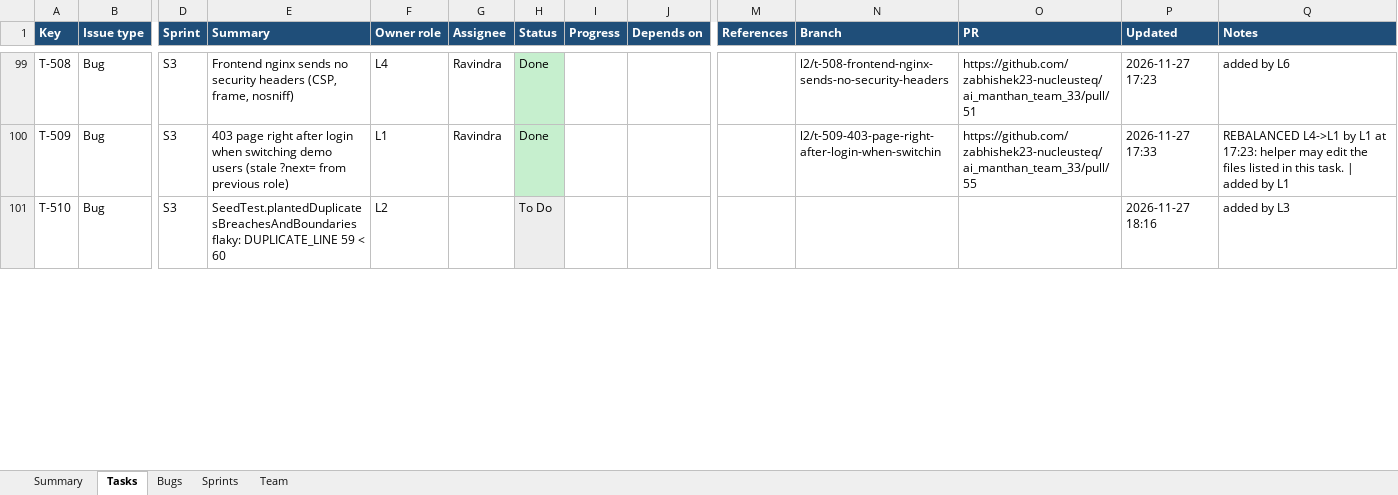
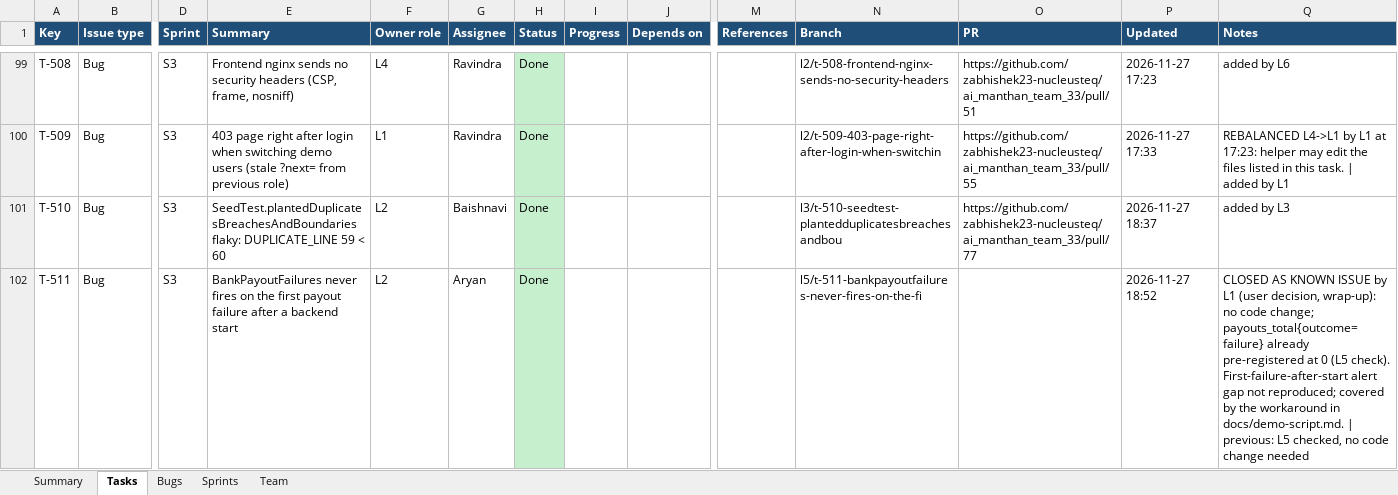
Before and after one commit to zabhishek23-nucleusteq/ai_manthan_team_33, an Excel workbook: docs/tracking/squad-tracker.xlsx, sheet Tasks, drawn as a sheet; only a part is shown, gaps mark what is left out; values as stored, in another font and other column widths than the file's, no borders; rows hold the shown columns only; the diff covers the shown part only; the diff names each change by its address in the sheet, - before the commit and + after, or states it on an @@ line.

```diff
--- a/docs/tracking/squad-tracker.xlsx (sheet Tasks)
+++ b/docs/tracking/squad-tracker.xlsx (sheet Tasks)
-G101 (Assignee): (empty)
+G101 (Assignee): Baishnavi
-H101 (Status): To Do
+H101 (Status): Done
-H101 fill: #EDEDED
+H101 fill: #C6EFCE
-N101 (Branch): (empty)
+N101 (Branch): l3/t-510-seedtest-plantedduplicatesbreachesandbou
-O101 (PR): (empty)
+O101 (PR): https://github.com/zabhishek23-nucleusteq/ai_manthan_team_33/pull/77
-P101 (Updated): 2026-11-27 18:16
+P101 (Updated): 2026-11-27 18:37
+row 102: T-511 | Bug | S3 | BankPayoutFailures never fires on the first payout failure after a backend start | L2 | Aryan | Done |  |  |  | l5/t-511-bankpayoutfailures-never-fires-on-the-fi |  | 2026-11-27 18:52 | CLOSED AS KNOWN ISSUE by L1 (user decision, wrap-up): no code change; payouts_total{outcome=failure} already pre-registered at 0 (L5 check). First-failure-after-start alert gap not reproduced; covered by the workaround in docs/demo-script.md. | previous: L5 checked, no code change needed
```
Also changed, not shown: 41 edited cells and cell formats elsewhere in this sheet, sheet Bugs, sheet Team, sheet Sprints, sheet Summary, 1 other file.
